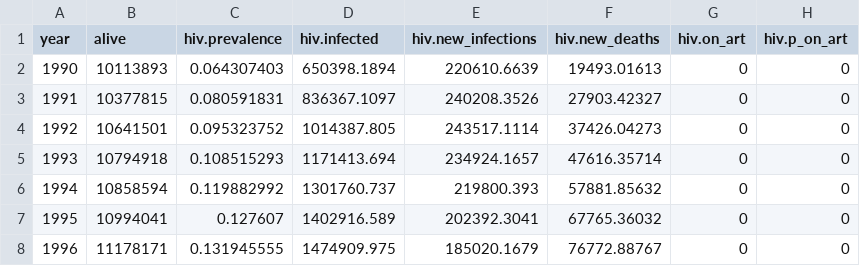
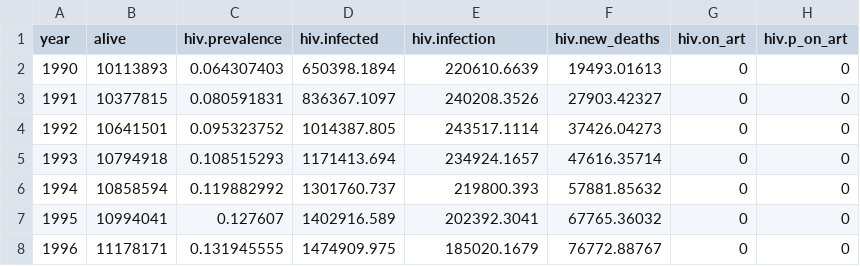
Before and after one commit to starsimhub/stisim, a CSV file: hivsim_examples/zimbabwe/zimbabwe_hiv_data.csv, drawn as a sheet; only a part is shown.

```diff
--- a/hivsim_examples/zimbabwe/zimbabwe_hiv_data.csv
+++ b/hivsim_examples/zimbabwe/zimbabwe_hiv_data.csv
@@ -1,2 +1,2 @@
-year,alive,hiv.prevalence,hiv.infected,hiv.new_infections,hiv.new_deaths,hiv.on_art,hiv.p_on_art
+year,alive,hiv.prevalence,hiv.infected,hiv.infection,hiv.new_deaths,hiv.on_art,hiv.p_on_art
 1990,10113893,0.064307403,650398.1894,220610.6639,19493.01613,0,0
```
Also changed, not shown: 23 other files.
